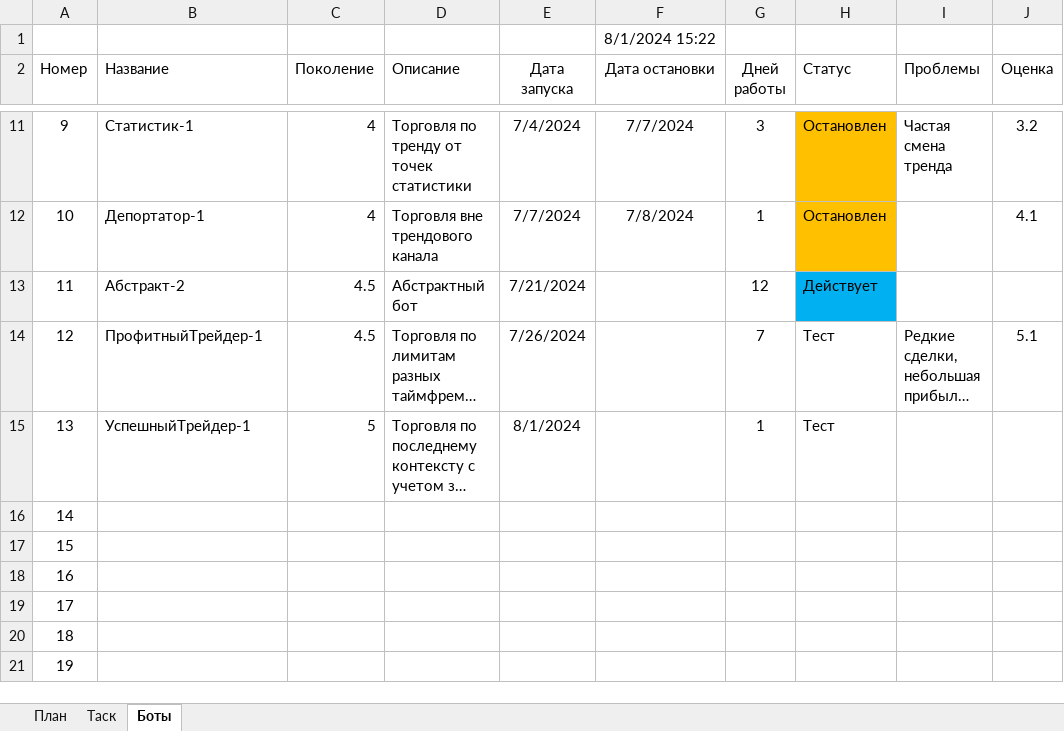
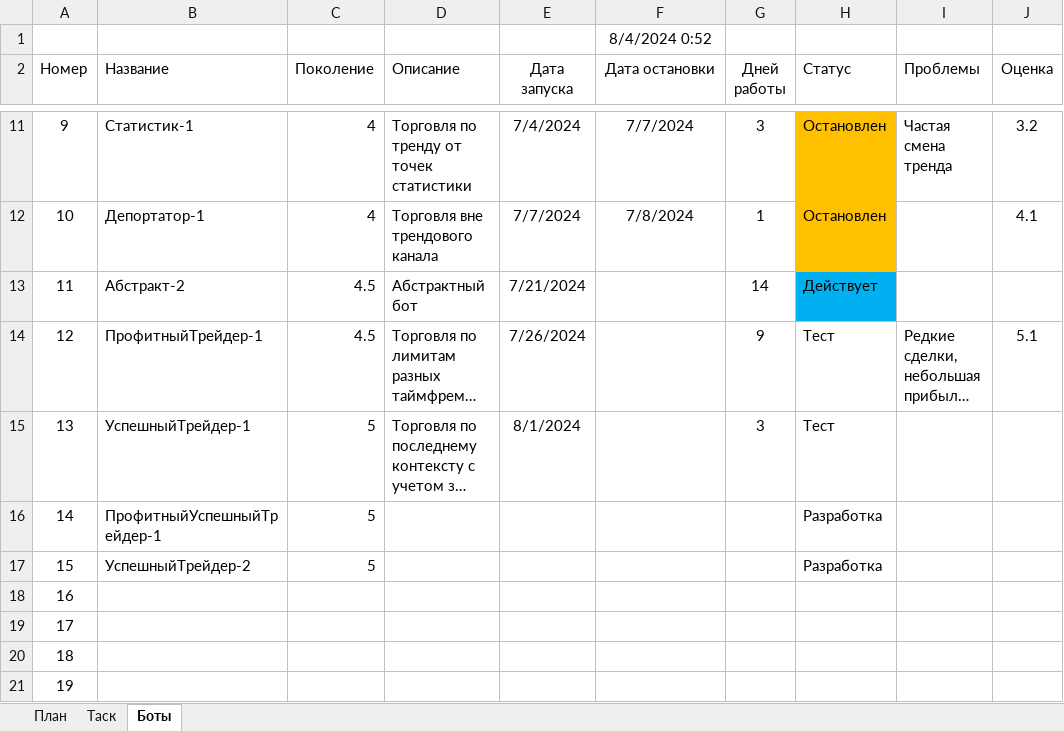
Before and after one commit to Anubis1Good/AUTO_TRAIDER, an Excel workbook: Plan.xlsx, sheet Боты, drawn as a sheet; only a part is shown, gaps mark what is left out; long unchanged cells end in …; values as stored, in another font and other column widths than the file's, no borders; the diff names each change by its address in the sheet, - before the commit and + after, or states it on an @@ line.

```diff
--- a/Plan.xlsx (sheet Боты)
+++ b/Plan.xlsx (sheet Боты)
-F1 (Дата остановки): 8/1/2024 15:22
+F1 (Дата остановки): 8/4/2024 0:52
-G13 (Дней работы): 12
+G13 (Дней работы): 14
-G14 (Дней работы): 7
+G14 (Дней работы): 9
-G15 (Дней работы): 1
+G15 (Дней работы): 3
-B16 (Название): (empty)
+B16 (Название): ПрофитныйУспешныйТрейдер-1
-C16:C17 (Поколение): (empty)
+C16:C17 (Поколение): 5
-H16:H17 (Статус): (empty)
+H16:H17 (Статус): Разработка
-B17 (Название): (empty)
+B17 (Название): УспешныйТрейдер-2
```
Also changed, not shown: 8 other files.
